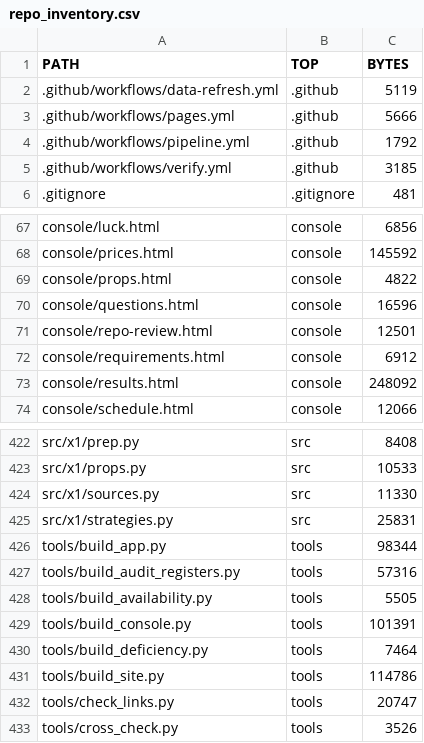
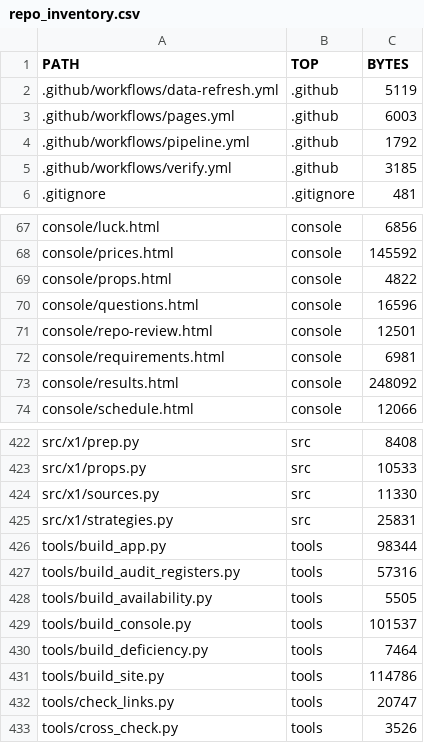
Before and after one commit to karagemop466-tech/X1, a CSV file: data/console/repo_inventory.csv, drawn as a sheet; only a part is shown, gaps mark what is left out.

Commit message:
console: refresh generated data tables after the final rebuild
Co-authored-by: arena-agent <297053741+arena-agent@users.noreply.github.com>

```diff
--- a/data/console/repo_inventory.csv
+++ b/data/console/repo_inventory.csv
@@ -2,3 +2,3 @@ PATH,TOP,BYTES
 .github/workflows/data-refresh.yml,.github,5119
-.github/workflows/pages.yml,.github,5666
+.github/workflows/pages.yml,.github,6003
 .github/workflows/pipeline.yml,.github,1792
@@ -71,3 +71,3 @@ console/questions.html,console,16596
 console/repo-review.html,console,12501
-console/requirements.html,console,6912
+console/requirements.html,console,6981
 console/results.html,console,248092
@@ -428,3 +428,3 @@ tools/build_audit_registers.py,tools,57316
 tools/build_availability.py,tools,5505
-tools/build_console.py,tools,101391
+tools/build_console.py,tools,101537
 tools/build_deficiency.py,tools,7464
```
Also changed, not shown: 2 other files.
